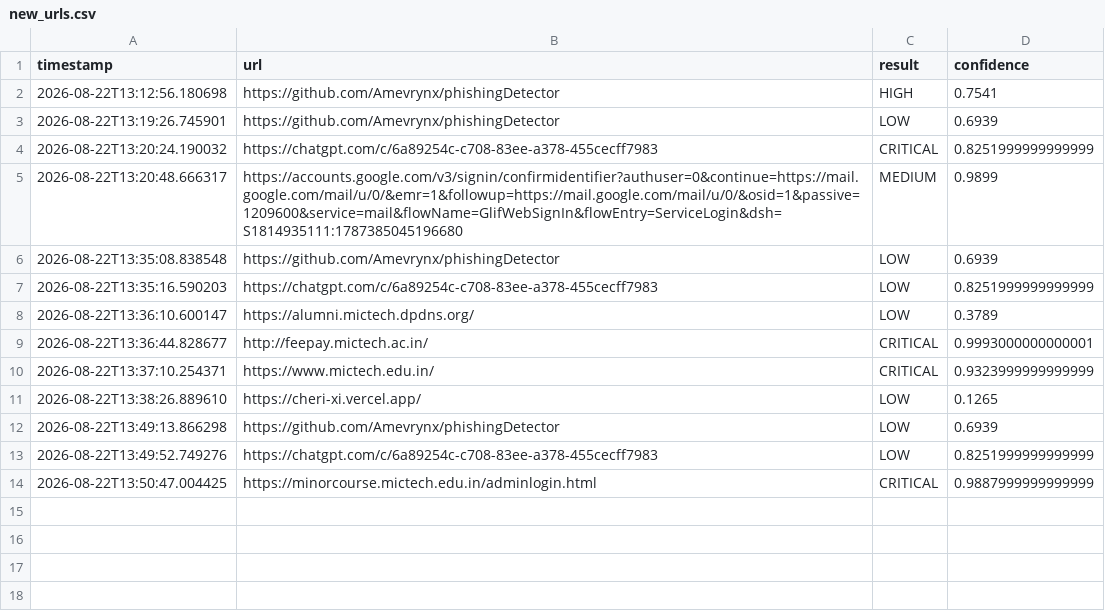
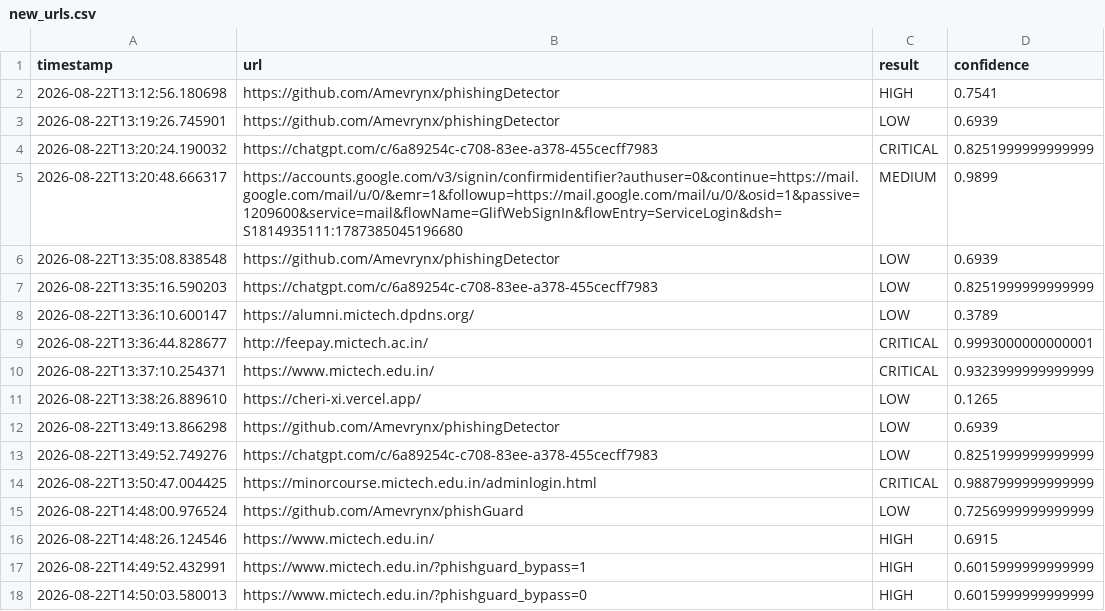
Before and after one commit to nagasainanduri/phishingDetector, a CSV file: data/new_urls.csv, drawn as a sheet.

Commit message:
feat: implement PhishingPredictor class with SHAP integration and update URL logging dataset

```diff
--- a/data/new_urls.csv
+++ b/data/new_urls.csv
@@ -14 +14,5 @@ timestamp,url,result,confidence
 2026-08-22T13:50:47.004425,https://minorcourse.mictech.edu.in/adminlogin.html,CRITICAL,0.9887999999999999
+2026-08-22T14:48:00.976524,https://github.com/Amevrynx/phishGuard,LOW,0.7256999999999999
+2026-08-22T14:48:26.124546,https://www.mictech.edu.in/,HIGH,0.6915
+2026-08-22T14:49:52.432991,https://www.mictech.edu.in/?phishguard_bypass=1,HIGH,0.6015999999999999
+2026-08-22T14:50:03.580013,https://www.mictech.edu.in/?phishguard_bypass=0,HIGH,0.6015999999999999
```
Also changed, not shown: 2 other files.
